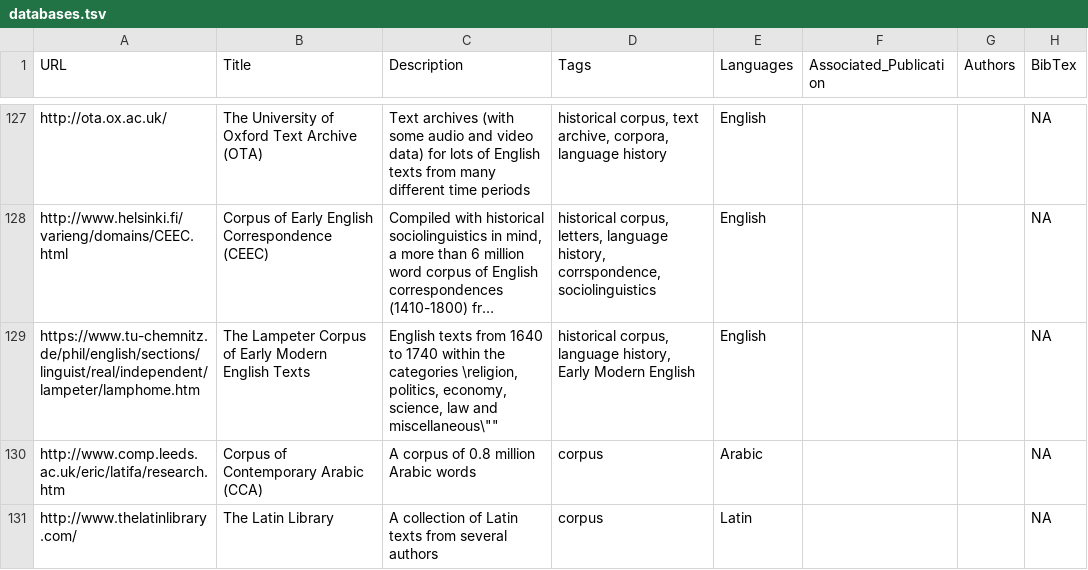
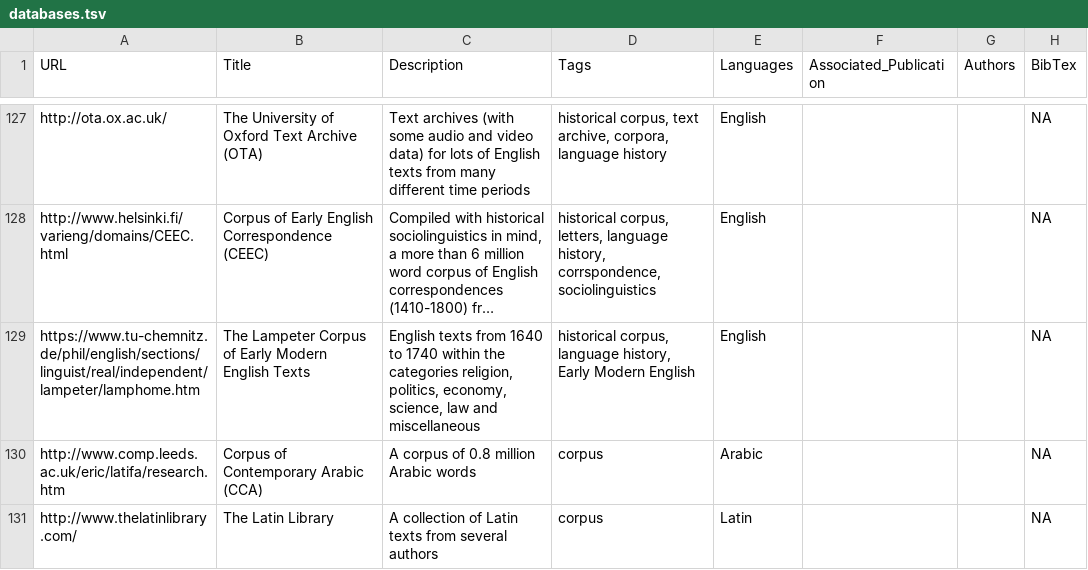
Before and after one commit to LinguisticData/LinguisticData.github.io, a TSV file: databases.tsv, drawn as a sheet; only a part is shown, gaps mark what is left out; long unchanged cells end in …; the diff names each change by its address in the sheet, - before the commit and + after, or states it on an @@ line.

Commit message:
another typo

```diff
--- a/databases.tsv
+++ b/databases.tsv
-C129 (Description): …the categories \religion, politics, economy, science, law and miscellaneous\""
+C129 (Description): …the categories religion, politics, economy, science, law and miscellaneous
```
